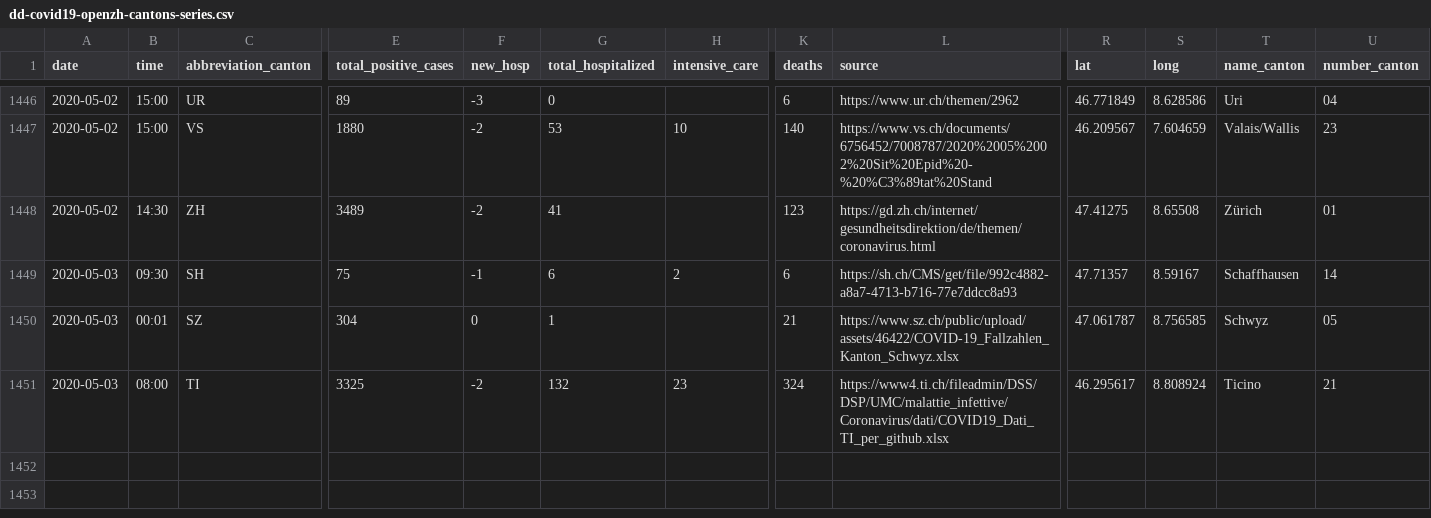
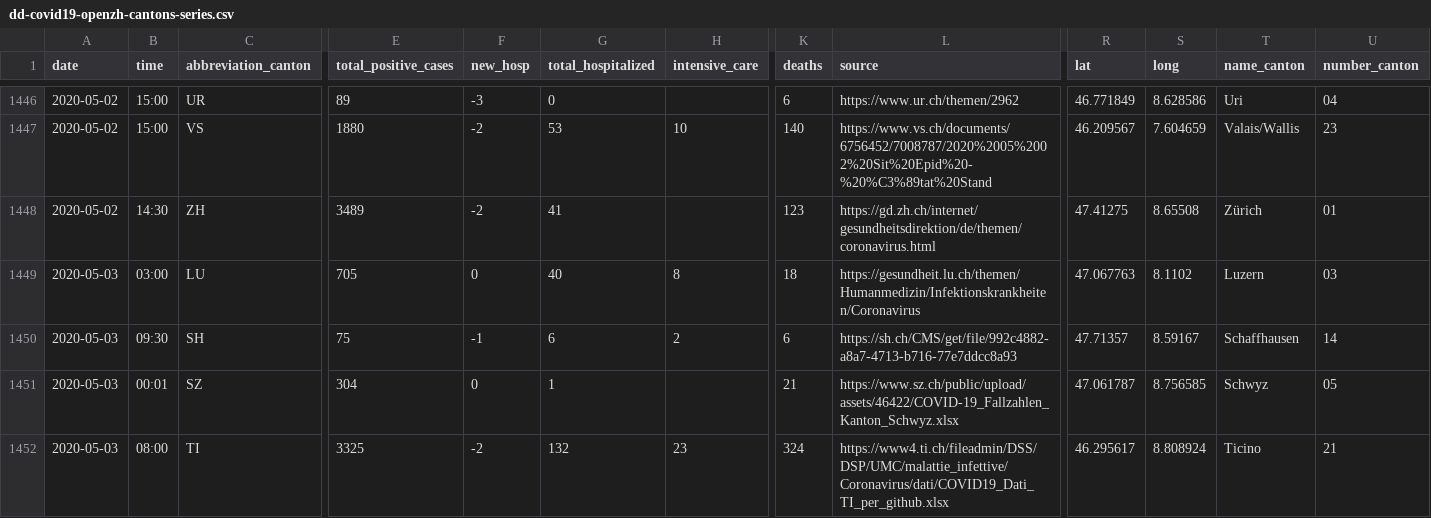
Before and after one commit to ddrobotec/ddrobotec.github.io, a CSV file: covid19_openzh_data/dd-covid19-openzh-cantons-series.csv, drawn as a sheet; only a part is shown, gaps mark what is left out; rows hold the shown columns only; the diff names each change by its address in the sheet, - before the commit and + after, or states it on an @@ line.

```diff
--- a/covid19_openzh_data/dd-covid19-openzh-cantons-series.csv
+++ b/covid19_openzh_data/dd-covid19-openzh-cantons-series.csv
+row 1449: 2020-05-03 | 03:00 | LU | 705 | 0 | 40 | 8 | 18 | https://gesundheit.lu.ch/themen/Humanmedizin/Infektionskrankheiten/Coronavirus | 47.067763 | 8.1102 | Luzern | 03
```
Also changed, not shown: covid19_openzh_data/dd-covid19-openzh-cantons-latest-by-time.csv, covid19_openzh_data/dd-covid19-openzh-cantons-latest.csv, 3 other files.
